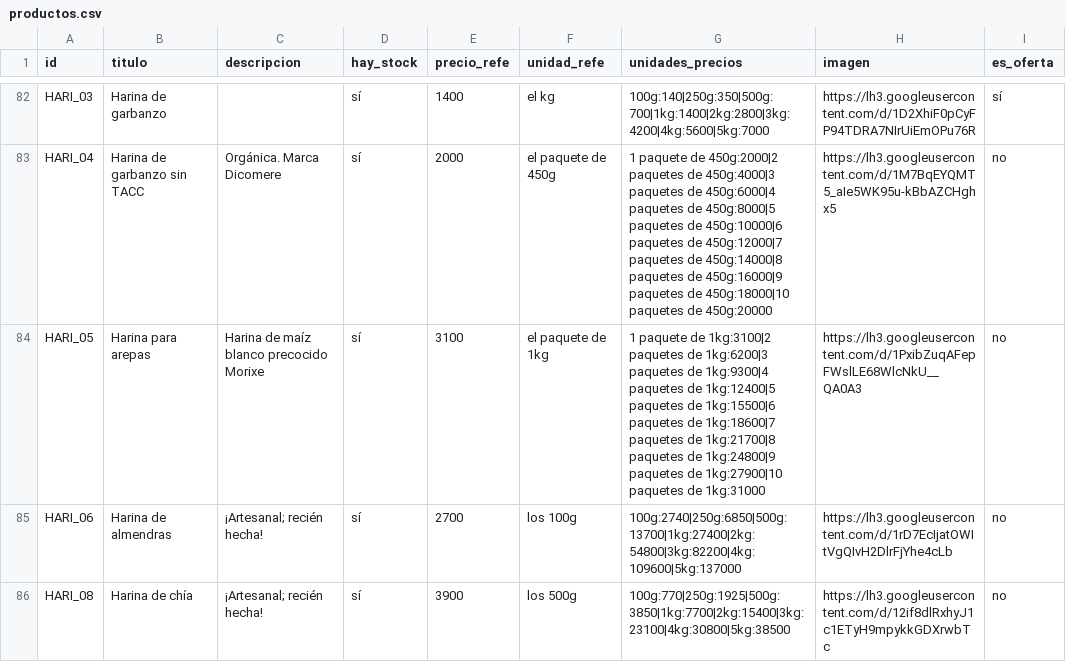
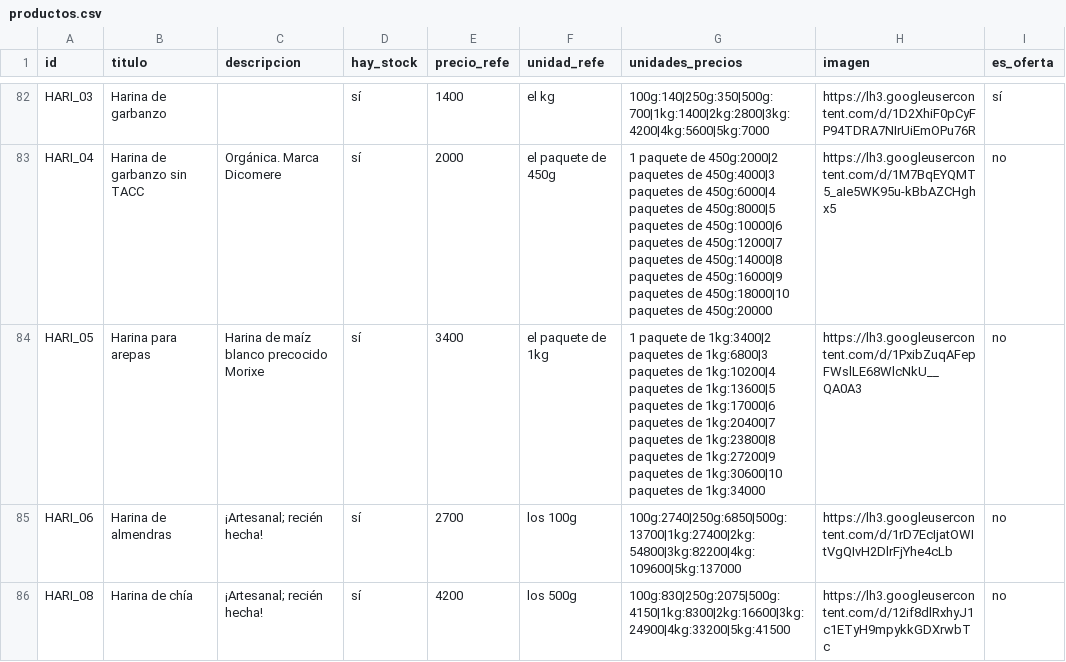
Before and after one commit to dietetica/datos, a CSV file: productos.csv, drawn as a sheet; only a part is shown, gaps mark what is left out; the diff covers the shown part only; the diff names each change by its address in the sheet, - before the commit and + after, or states it on an @@ line.

Commit message:
Actualización automática de productos

```diff
--- a/productos.csv
+++ b/productos.csv
-E84 (precio_refe): 3100
+E84 (precio_refe): 3400
-G84 (unidades_precios): …paquete de 1kg:3100|2 paquetes de 1kg:6200|3 paquetes de 1kg:9300|4 paquetes de 1kg:12400|5 paquetes de 1kg:15500|6 paquetes de 1kg:18600|7 paquetes de 1kg:21700|8 paquetes de 1kg:24800|9 paquetes de 1kg:27900|10 paquetes de 1kg:31000
+G84 (unidades_precios): …paquete de 1kg:3400|2 paquetes de 1kg:6800|3 paquetes de 1kg:10200|4 paquetes de 1kg:13600|5 paquetes de 1kg:17000|6 paquetes de 1kg:20400|7 paquetes de 1kg:23800|8 paquetes de 1kg:27200|9 paquetes de 1kg:30600|10 paquetes de 1kg:34000
-E86 (precio_refe): 3900
+E86 (precio_refe): 4200
-G86 (unidades_precios): 100g:770|250g:1925|500g:3850|1kg:7700|2kg:15400|3kg:23100|4kg:30800|5kg:38500
+G86 (unidades_precios): 100g:830|250g:2075|500g:4150|1kg:8300|2kg:16600|3kg:24900|4kg:33200|5kg:41500
```
Also changed, not shown: 26 edited cells elsewhere in this file.
